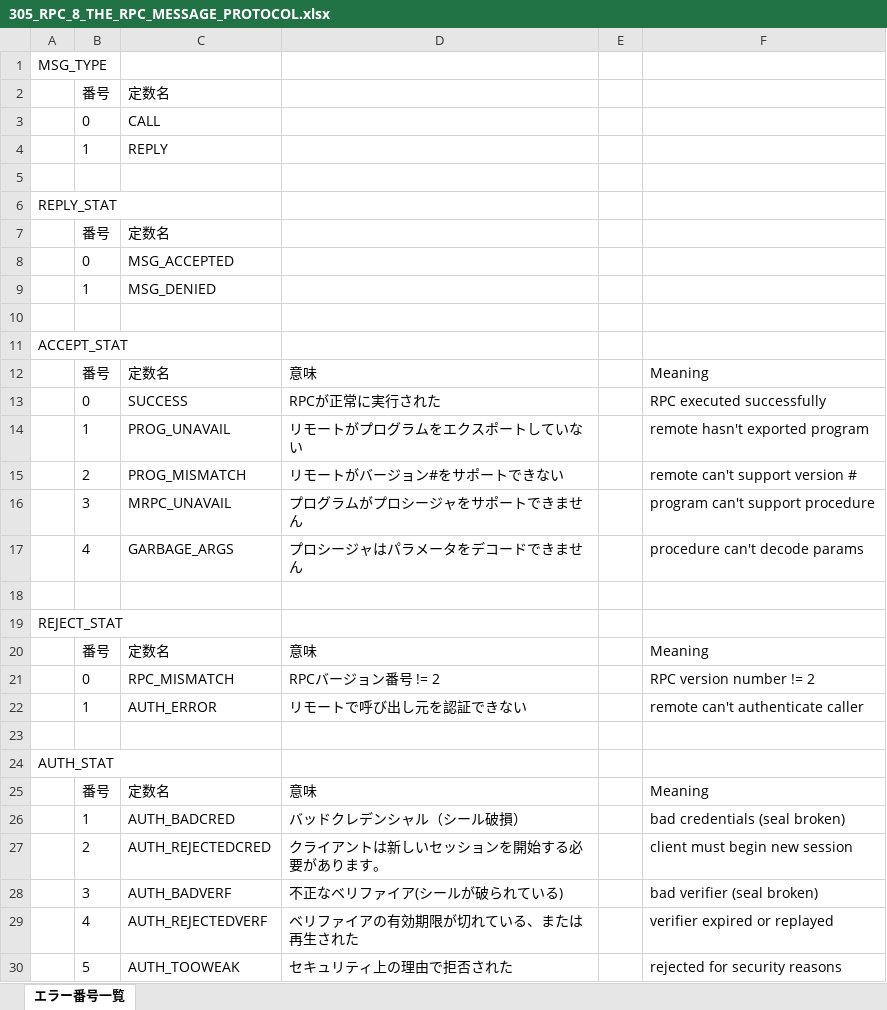
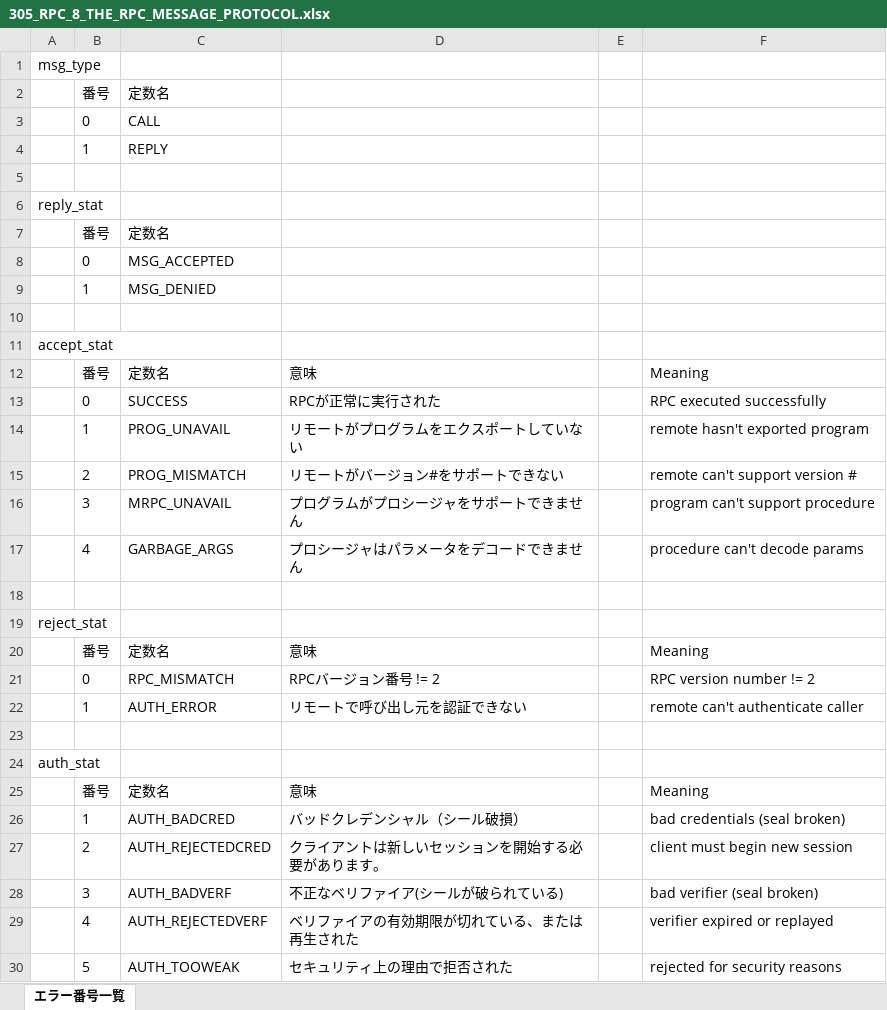
Before and after one commit to MitakaMakers/Qiita, an Excel workbook: 20230215_VXI-11 通信の概要/305_RPC_8_THE_RPC_MESSAGE_PROTOCOL.xlsx, sheet エラー番号一覧, drawn as a sheet; values as stored, in another font and other column widths than the file's, no borders; the diff names each change by its address in the sheet, - before the commit and + after, or states it on an @@ line.

```diff
--- a/20230215_VXI-11 通信の概要/305_RPC_8_THE_RPC_MESSAGE_PROTOCOL.xlsx (sheet エラー番号一覧)
+++ b/20230215_VXI-11 通信の概要/305_RPC_8_THE_RPC_MESSAGE_PROTOCOL.xlsx (sheet エラー番号一覧)
-A1: MSG_TYPE
+A1: msg_type
-A6: REPLY_STAT
+A6: reply_stat
-A11: ACCEPT_STAT
+A11: accept_stat
-A19: REJECT_STAT
+A19: reject_stat
-A24: AUTH_STAT
+A24: auth_stat
```
Also changed, not shown: 20230215_VXI-11 通信の概要/360_RPC_HeaderFormat.xlsx, 20230215_VXI-11 通信の概要/502_VXI_11_Table_B_1.xlsx, 28 other files.
